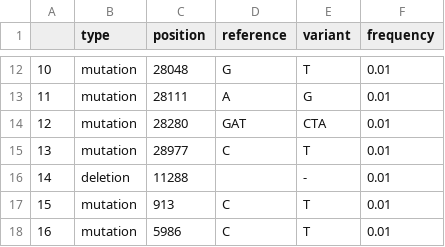
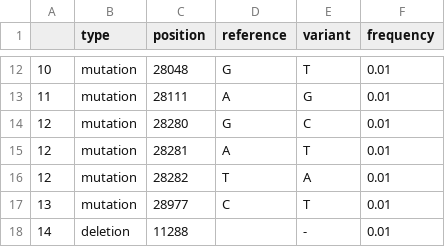
Before and after one commit to cbg-ethz/V-pipe, a CSV file: resources/auxiliary_workflows/benchmark/resources/experimental_data/Two-strain-SARS-CoV-2/G1_Wild_100_01/G1_Wild_100_01_expected_variants.csv, drawn as a sheet; only a part is shown, gaps mark what is left out; the shorter side is filled out with more unchanged rows.

```diff
--- a/resources/auxiliary_workflows/benchmark/resources/experimental_data/Two-strain-SARS-CoV-2/G1_Wild_100_01/G1_Wild_100_01_expected_variants.csv
+++ b/resources/auxiliary_workflows/benchmark/resources/experimental_data/Two-strain-SARS-CoV-2/G1_Wild_100_01/G1_Wild_100_01_expected_variants.csv
@@ -13,3 +13,5 @@
 11,mutation,28111,A,G,0.01
-12,mutation,28280,GAT,CTA,0.01
+12,mutation,28280,G,C,0.01
+12,mutation,28281,A,T,0.01
+12,mutation,28282,T,A,0.01
 13,mutation,28977,C,T,0.01
```
Also changed, not shown: resources/auxiliary_workflows/benchmark/resources/experimental_data/Two-strain-SARS-CoV-2/C2_Wild_10_03/C2_Wild_10_03_expected_variants.csv, resources/auxiliary_workflows/benchmark/resources/experimental_data/Two-strain-SARS-CoV-2/E1_Wild_50_02/E1_Wild_50_02_expected_variants.csv, 1 other file.
